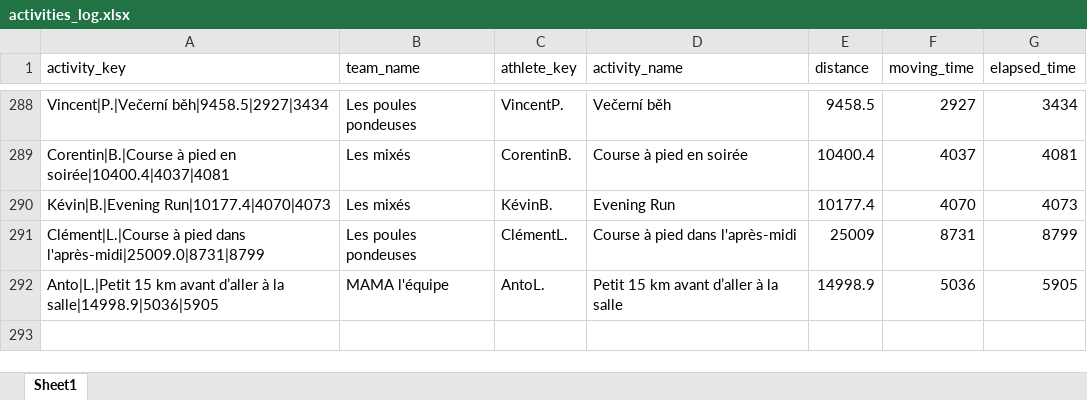
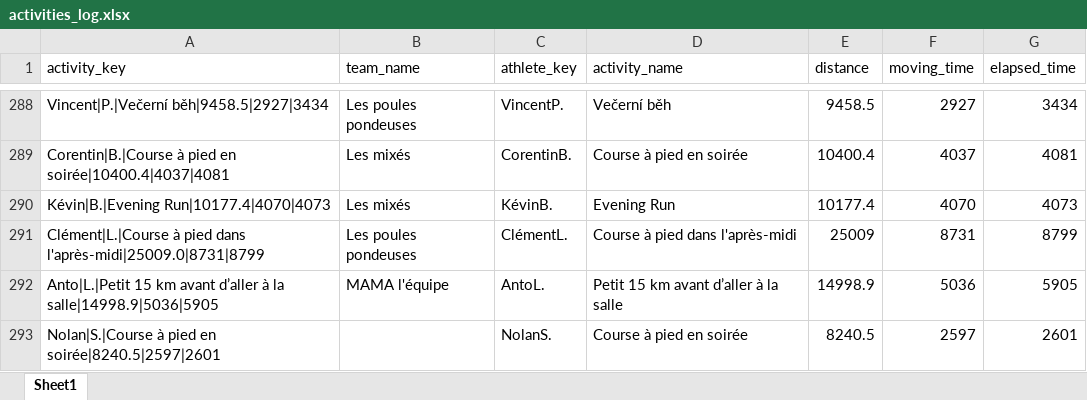
Before and after one commit to theodtl/running_team_vs, an Excel workbook: data/activities_log.xlsx, sheet Sheet1, drawn as a sheet; only a part is shown, gaps mark what is left out; values as stored, in another font and other column widths than the file's, no borders; the diff names each change by its address in the sheet, - before the commit and + after, or states it on an @@ line.

Commit message:
Update Strava data and site

```diff
--- a/data/activities_log.xlsx (sheet Sheet1)
+++ b/data/activities_log.xlsx (sheet Sheet1)
+row 293: Nolan|S.|Course à pied en soirée|8240.5|2597|2601 |  | NolanS. | Course à pied en soirée | 8240.5 | 2597 | 2601
```
Also changed, not shown: data/distances.xlsx, data/processed_activities.xlsx, 2 other files.
